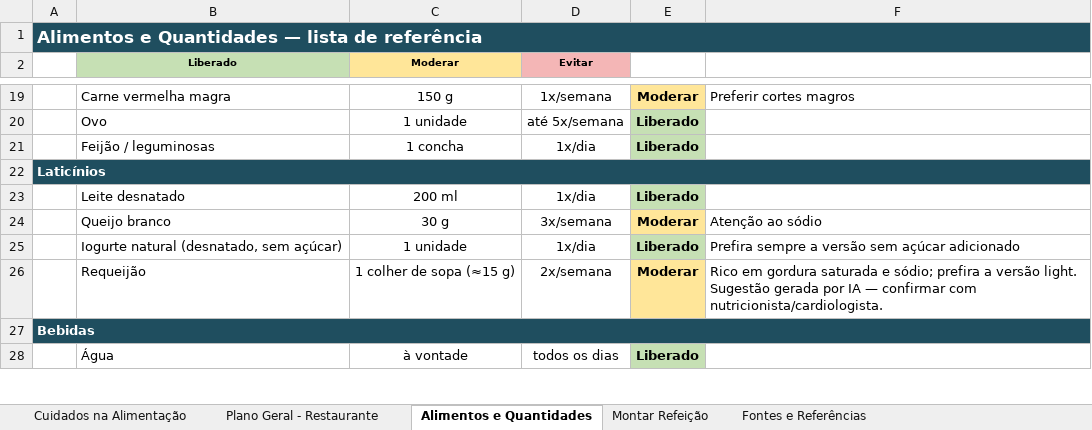
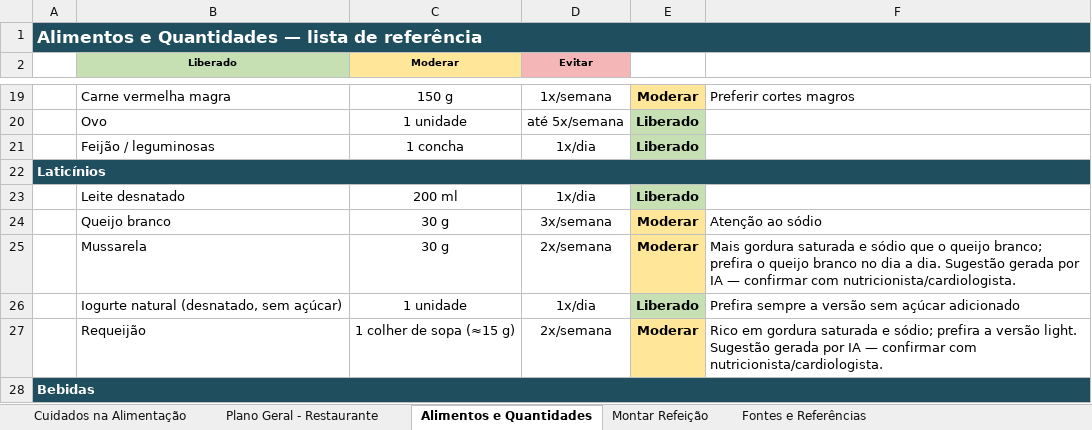
Before and after one commit to ozeki-adnipo/SaudeGustavoAlimentacao, an Excel workbook: planilha/plano-alimentar-pos-infarto.xlsx, sheet Alimentos e Quantidades, drawn as a sheet; only a part is shown, gaps mark what is left out; the shorter side is filled out with more unchanged rows; values as stored, in another font and other column widths than the file's, no borders; the diff names each change by its address in the sheet, - before the commit and + after, or states it on an @@ line.

```diff
--- a/planilha/plano-alimentar-pos-infarto.xlsx (sheet Alimentos e Quantidades)
+++ b/planilha/plano-alimentar-pos-infarto.xlsx (sheet Alimentos e Quantidades)
+row 25:  | Mussarela | 30 g | 2x/semana | Moderar | Mais gordura saturada e sódio que o queijo branco; prefira o queijo branco no dia a dia. Sugestão gerada por IA — confirmar com nutricionista/cardiologista.
```
Also changed, not shown: 1 other file.
